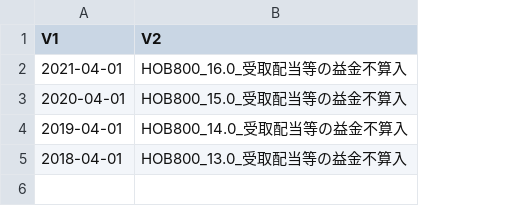
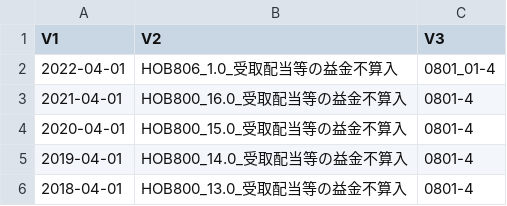
Before and after one commit to nt1969m/office, a CSV file: inst/b0801_sheet.csv, drawn as a sheet; addresses are those after the commit; the diff names each change by its address in the sheet, - before the commit and + after, or states it on an @@ line.

```diff
--- a/inst/b0801_sheet.csv
+++ b/inst/b0801_sheet.csv
+column C (V3), rows 3-6: all 0801-4
+row 2: 2022-04-01 | HOB806_1.0_受取配当等の益金不算入 | 0801_01-4
```
Also changed, not shown: 2 other files.
